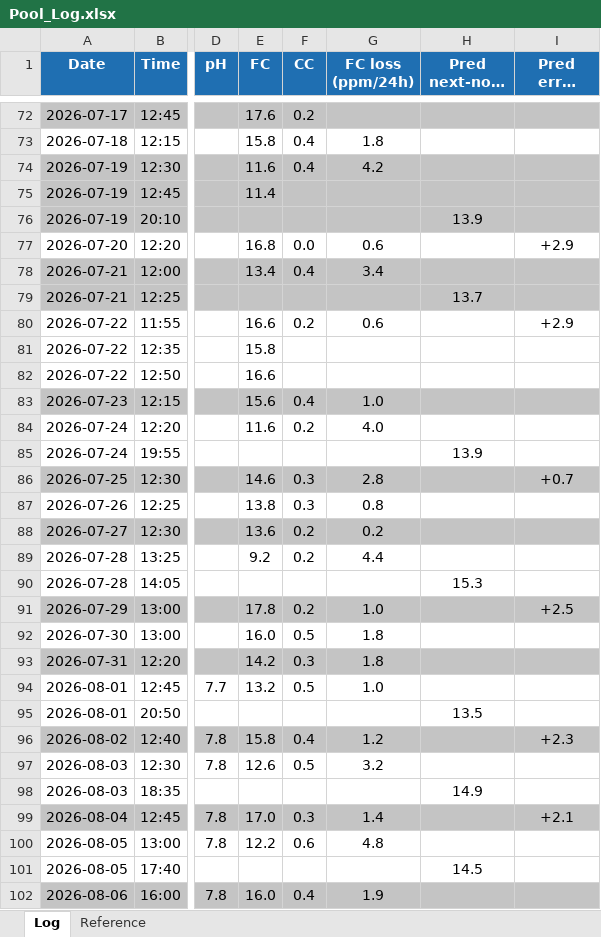
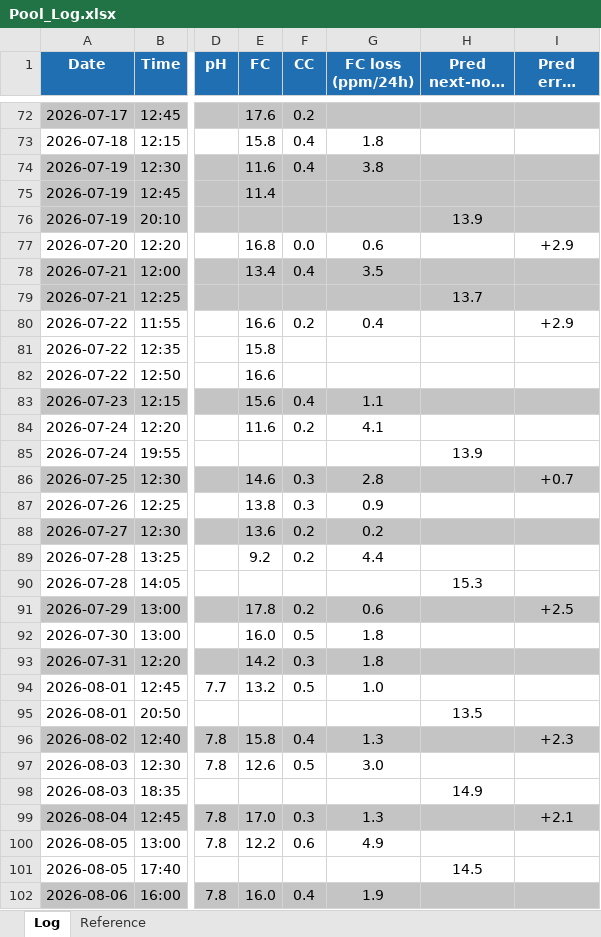
Before and after one commit to AirPengwn/pool, an Excel workbook: Pool_Log.xlsx, sheet Log, drawn as a sheet; only a part is shown, gaps mark what is left out; long unchanged cells end in …; values as stored, in another font and other column widths than the file's, no borders; the diff covers the shown part only; the diff names each change by its address in the sheet, - before the commit and + after, or states it on an @@ line.

```diff
--- a/Pool_Log.xlsx (sheet Log)
+++ b/Pool_Log.xlsx (sheet Log)
-G74 (FC loss (ppm/24h)): 4.2
+G74 (FC loss (ppm/24h)): 3.8
-G78 (FC loss (ppm/24h)): 3.4
+G78 (FC loss (ppm/24h)): 3.5
-G80 (FC loss (ppm/24h)): 0.6
+G80 (FC loss (ppm/24h)): 0.4
-G83 (FC loss (ppm/24h)): 1.0
+G83 (FC loss (ppm/24h)): 1.1
-G84 (FC loss (ppm/24h)): 4.0
+G84 (FC loss (ppm/24h)): 4.1
-G87 (FC loss (ppm/24h)): 0.8
+G87 (FC loss (ppm/24h)): 0.9
-G91 (FC loss (ppm/24h)): 1.0
+G91 (FC loss (ppm/24h)): 0.6
-G96 (FC loss (ppm/24h)): 1.2
+G96 (FC loss (ppm/24h)): 1.3
-G97 (FC loss (ppm/24h)): 3.2
+G97 (FC loss (ppm/24h)): 3.0
-G99 (FC loss (ppm/24h)): 1.4
+G99 (FC loss (ppm/24h)): 1.3
-G100 (FC loss (ppm/24h)): 4.8
+G100 (FC loss (ppm/24h)): 4.9
```
Also changed, not shown: 1 added row, 21 edited cells and cell formats elsewhere in this sheet, 12 other files.
